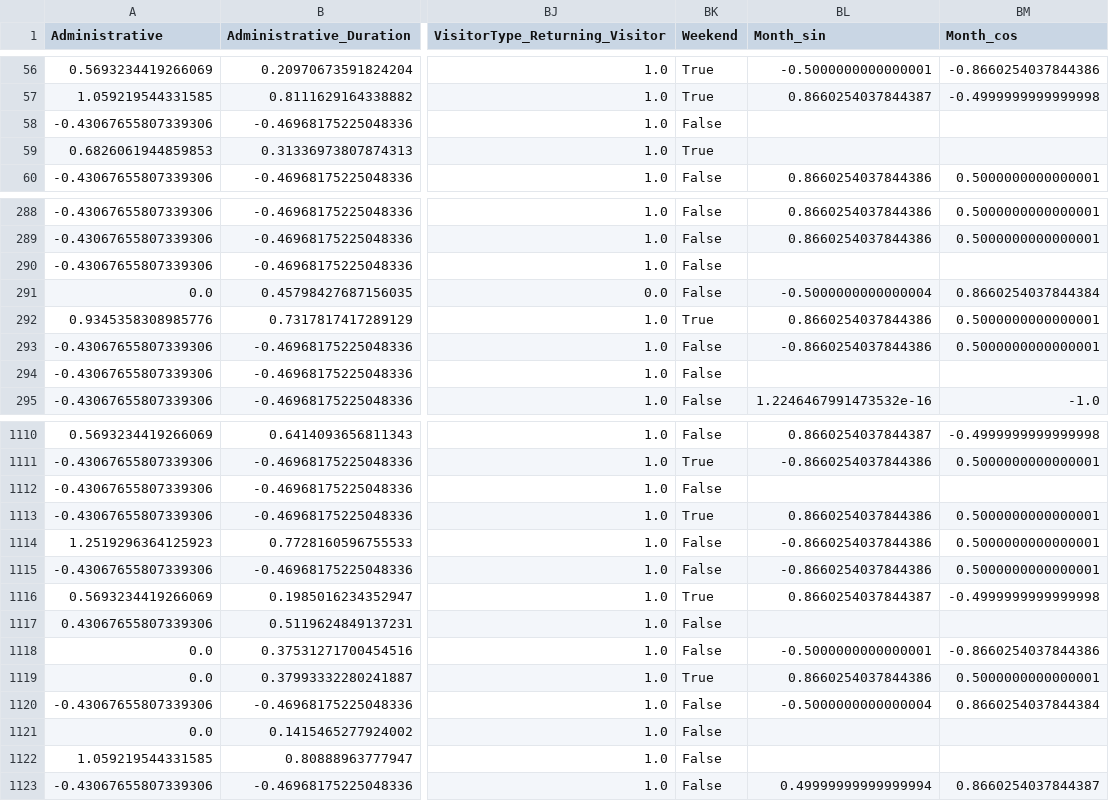
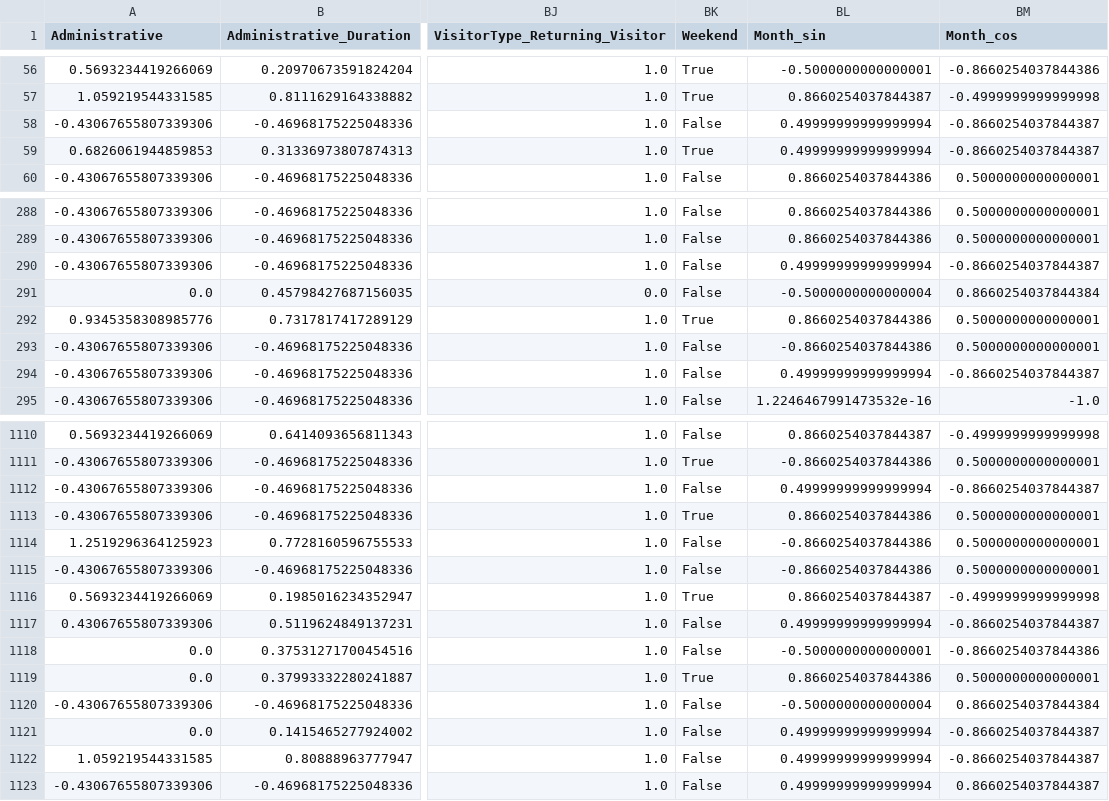
Before and after one commit to RobertDavidson1/MachineLearningProject-CT4101, a CSV file: data/processed/X_test.csv, drawn as a sheet; only a part is shown, gaps mark what is left out; the diff covers the shown part only; the diff names each change by its address in the sheet, - before the commit and + after, or states it on an @@ line.

```diff
--- a/data/processed/X_test.csv
+++ b/data/processed/X_test.csv
-BL58:BL59 (Month_sin): (empty)
+BL58:BL59 (Month_sin): 0.49999999999999994
-BM58:BM59 (Month_cos): (empty)
+BM58:BM59 (Month_cos): -0.8660254037844387
-BL290 (Month_sin): (empty)
+BL290 (Month_sin): 0.49999999999999994
-BM290 (Month_cos): (empty)
+BM290 (Month_cos): -0.8660254037844387
-BL294 (Month_sin): (empty)
+BL294 (Month_sin): 0.49999999999999994
-BM294 (Month_cos): (empty)
+BM294 (Month_cos): -0.8660254037844387
-BL1112 (Month_sin): (empty)
+BL1112 (Month_sin): 0.49999999999999994
-BM1112 (Month_cos): (empty)
+BM1112 (Month_cos): -0.8660254037844387
-BL1117 (Month_sin): (empty)
+BL1117 (Month_sin): 0.49999999999999994
-BM1117 (Month_cos): (empty)
+BM1117 (Month_cos): -0.8660254037844387
-BL1121:BL1122 (Month_sin): (empty)
+BL1121:BL1122 (Month_sin): 0.49999999999999994
-BM1121:BM1122 (Month_cos): (empty)
+BM1121:BM1122 (Month_cos): -0.8660254037844387
```
Also changed, not shown: 94 edited cells elsewhere in this file, data/processed/X_val.csv, 1 other file.
